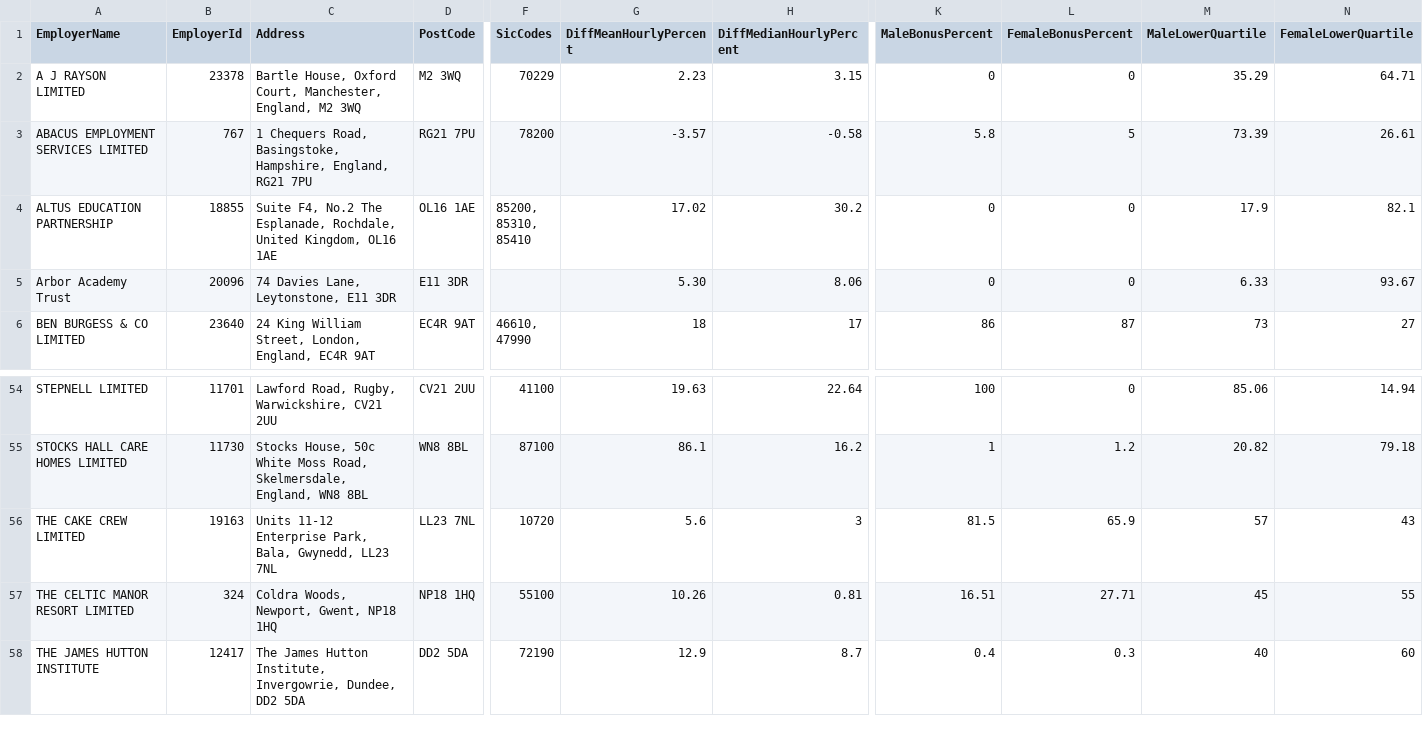
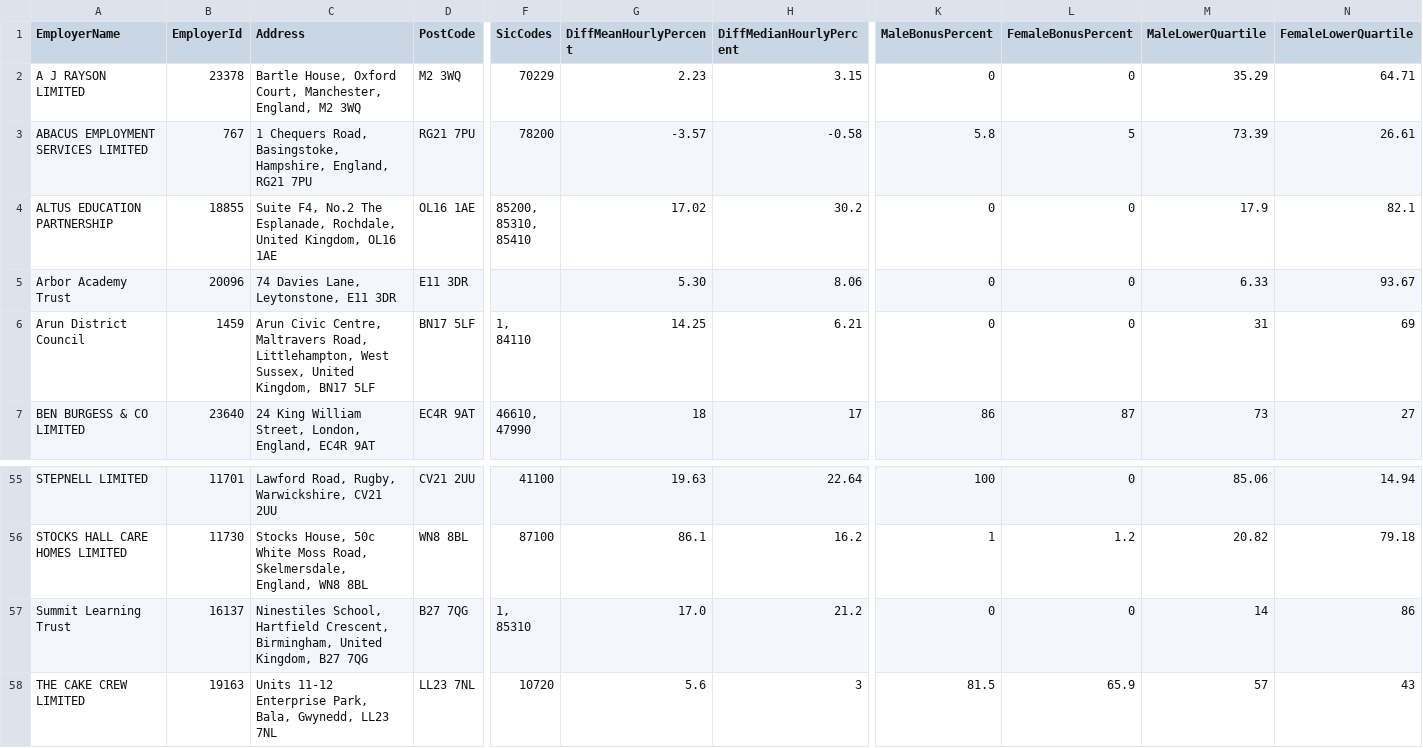
Before and after one commit to brightnetwork/uk-gender-pay-gap, a CSV file: 2025-2026.csv, drawn as a sheet; only a part is shown, gaps mark what is left out; the shorter side is filled out with more unchanged rows; rows hold the shown columns only; ↵ is a line break in a cell; the diff names each change by its address in the sheet, - before the commit and + after, or states it on an @@ line.

```diff
--- a/2025-2026.csv
+++ b/2025-2026.csv
+row 6: Arun District Council | 1459 | Arun Civic Centre, Maltravers Road, Littlehampton, West Sussex, United Kingdom, BN17 5LF | BN17 5LF | 1, ↵ 84110 | 14.25 | 6.21 | 0 | 0 | 31 | 69
+row 57: Summit Learning Trust | 16137 | Ninestiles School, Hartfield Crescent, Birmingham, United Kingdom, B27 7QG | B27 7QG | 1, ↵ 85310 | 17.0 | 21.2 | 0 | 0 | 14 | 86
```
